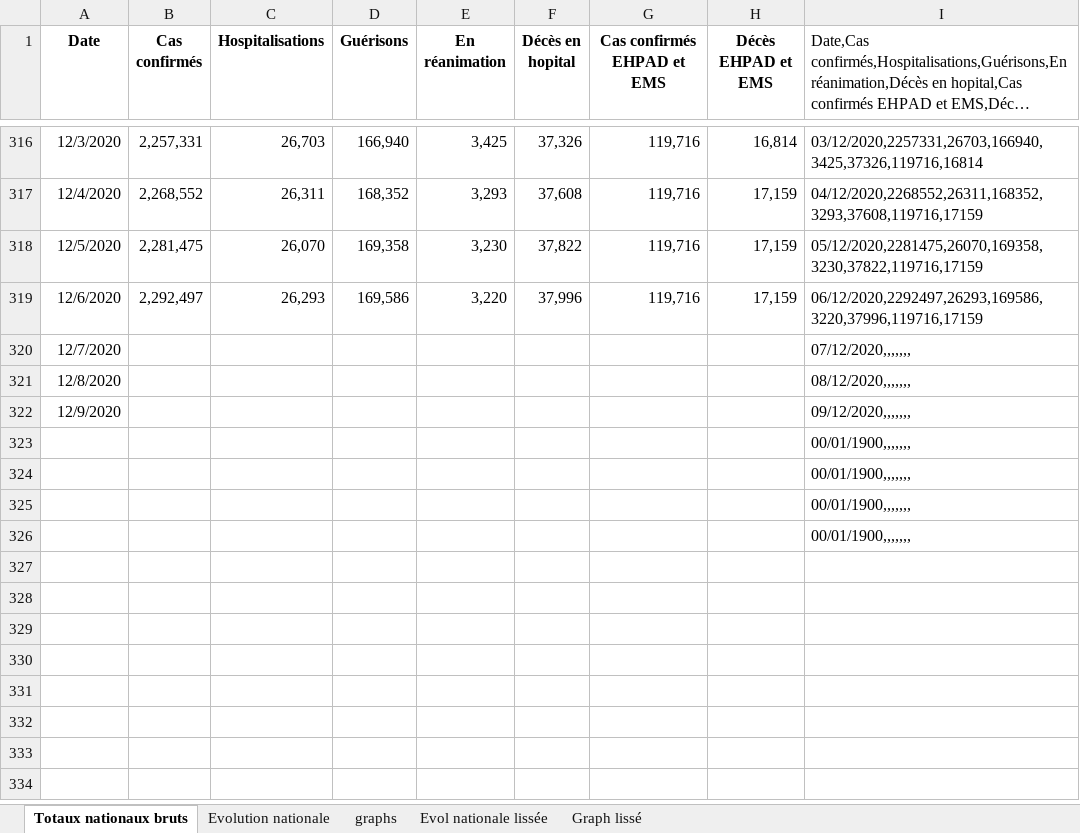
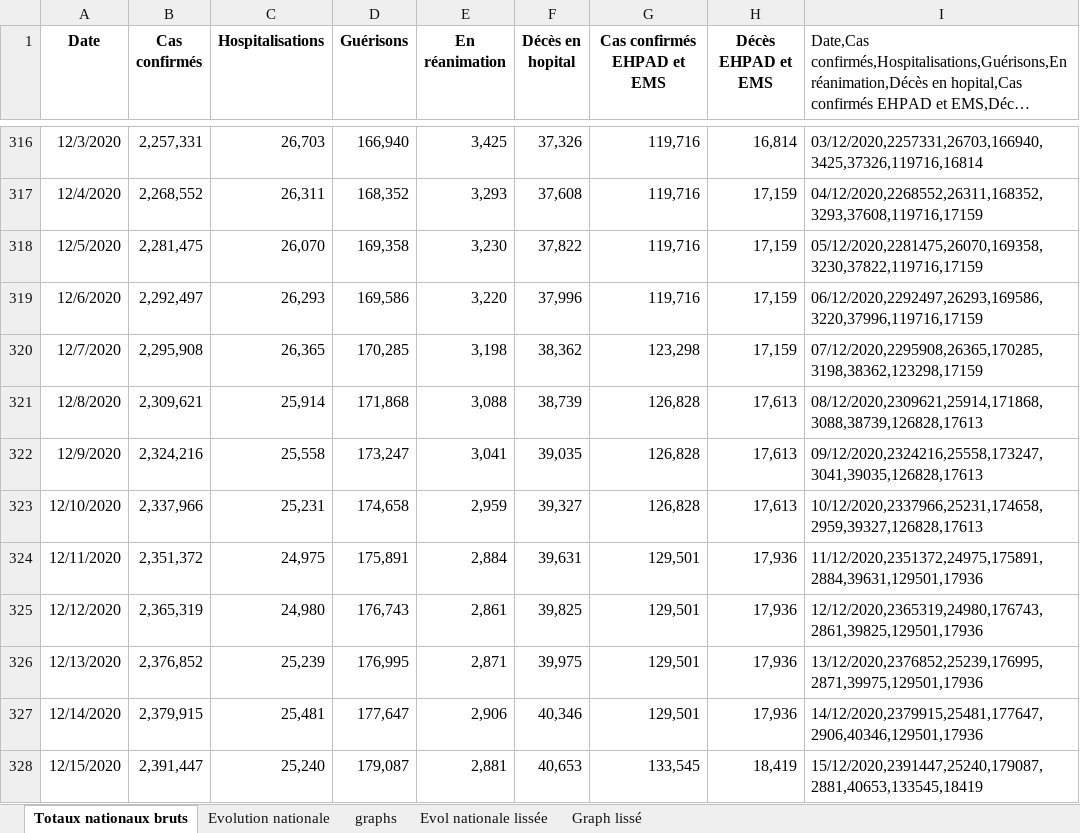
Before and after one commit to pasouf/covid-19, an Excel workbook: Stats coronavirus.xlsx, sheet Totaux nationaux bruts, drawn as a sheet; only a part is shown, gaps mark what is left out; long unchanged cells end in …; values as stored, in another font and other column widths than the file's, no borders; removed rows and columns are numbered as before the commit, all else as after; the diff covers the shown part only; the diff names each change by its address in the sheet, - before the commit and + after, or states it on an @@ line.

```diff
--- a/Stats coronavirus.xlsx (sheet Totaux nationaux bruts)
+++ b/Stats coronavirus.xlsx (sheet Totaux nationaux bruts)
-B320 (Cas confirmés): (empty)
+B320 (Cas confirmés): 2,295,908
-C320 (Hospitalisations): (empty)
+C320 (Hospitalisations): 26,365
-D320 (Guérisons): (empty)
+D320 (Guérisons): 170,285
-E320 (En réanimation): (empty)
+E320 (En réanimation): 3,198
-F320 (Décès en hopital): (empty)
+F320 (Décès en hopital): 38,362
-G320 (Cas confirmés EHPAD et EMS): (empty)
+G320 (Cas confirmés EHPAD et EMS): 123,298
-H320 (Décès EHPAD et EMS): (empty)
+H320 (Décès EHPAD et EMS): 17,159
-I320: 07/12/2020,,,,,,,
+I320: 07/12/2020,2295908,26365,170285,3198,38362,123298,17159
-B321 (Cas confirmés): (empty)
+B321 (Cas confirmés): 2,309,621
-C321 (Hospitalisations): (empty)
+C321 (Hospitalisations): 25,914
-D321 (Guérisons): (empty)
+D321 (Guérisons): 171,868
-E321 (En réanimation): (empty)
+E321 (En réanimation): 3,088
-F321 (Décès en hopital): (empty)
+F321 (Décès en hopital): 38,739
-G321:G322 (Cas confirmés EHPAD et EMS): (empty)
+G321:G322 (Cas confirmés EHPAD et EMS): 126,828
-H321:H322 (Décès EHPAD et EMS): (empty)
+H321:H322 (Décès EHPAD et EMS): 17,613
-I321: 08/12/2020,,,,,,,
+I321: 08/12/2020,2309621,25914,171868,3088,38739,126828,17613
-B322 (Cas confirmés): (empty)
+B322 (Cas confirmés): 2,324,216
-C322 (Hospitalisations): (empty)
+C322 (Hospitalisations): 25,558
-D322 (Guérisons): (empty)
+D322 (Guérisons): 173,247
-E322 (En réanimation): (empty)
+E322 (En réanimation): 3,041
-F322 (Décès en hopital): (empty)
+F322 (Décès en hopital): 39,035
-I322: 09/12/2020,,,,,,,
+I322: 09/12/2020,2324216,25558,173247,3041,39035,126828,17613
-row 323:  |  |  |  |  |  |  |  | 00/01/1900,,,,,,,
-row 324:  |  |  |  |  |  |  |  | 00/01/1900,,,,,,,
-row 325:  |  |  |  |  |  |  |  | 00/01/1900,,,,,,,
-row 326:  |  |  |  |  |  |  |  | 00/01/1900,,,,,,,
+row 323: 12/10/2020 | 2,337,966 | 25,231 | 174,658 | 2,959 | 39,327 | 126,828 | 17,613 | 10/12/2020,2337966,25231,174658,2959,39327,126828,17613
+row 324: 12/11/2020 | 2,351,372 | 24,975 | 175,891 | 2,884 | 39,631 | 129,501 | 17,936 | 11/12/2020,2351372,24975,175891,2884,39631,129501,17936
+row 325: 12/12/2020 | 2,365,319 | 24,980 | 176,743 | 2,861 | 39,825 | 129,501 | 17,936 | 12/12/2020,2365319,24980,176743,2861,39825,129501,17936
+row 326: 12/13/2020 | 2,376,852 | 25,239 | 176,995 | 2,871 | 39,975 | 129,501 | 17,936 | 13/12/2020,2376852,25239,176995,2871,39975,129501,17936
+row 327: 12/14/2020 | 2,379,915 | 25,481 | 177,647 | 2,906 | 40,346 | 129,501 | 17,936 | 14/12/2020,2379915,25481,177647,2906,40346,129501,17936
+row 328: 12/15/2020 | 2,391,447 | 25,240 | 179,087 | 2,881 | 40,653 | 133,545 | 18,419 | 15/12/2020,2391447,25240,179087,2881,40653,133545,18419
```
Also changed, not shown: 16 added rows elsewhere in this sheet, sheet Evolution nationale, formulas that keep their value, charts or pictures.
